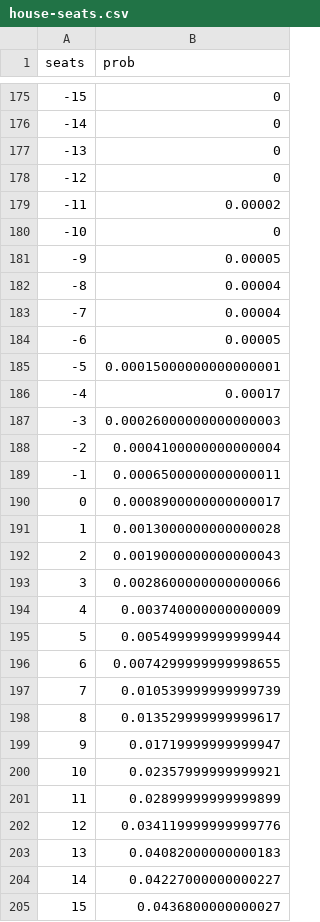
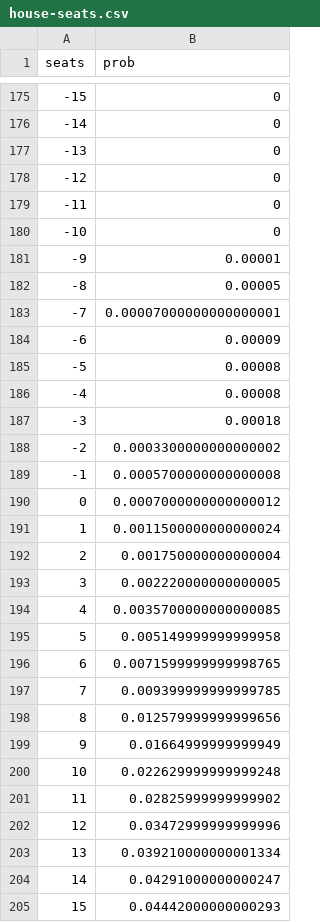
Before and after one commit to CoryMcCartan/election-2016, a CSV file: data/house-seats.csv, drawn as a sheet; only a part is shown, gaps mark what is left out; the diff covers the shown part only.

```diff
--- a/data/house-seats.csv
+++ b/data/house-seats.csv
@@ -178,28 +178,28 @@ seats,prob
 -12,0
--11,0.00002
+-11,0
 -10,0
--9,0.00005
--8,0.00004
--7,0.00004
--6,0.00005
--5,0.00015000000000000001
--4,0.00017
--3,0.00026000000000000003
--2,0.0004100000000000004
--1,0.0006500000000000011
-0,0.0008900000000000017
-1,0.0013000000000000028
-2,0.0019000000000000043
-3,0.0028600000000000066
-4,0.003740000000000009
-5,0.005499999999999944
-6,0.0074299999999998655
-7,0.010539999999999739
-8,0.013529999999999617
-9,0.01719999999999947
-10,0.02357999999999921
-11,0.02899999999999899
-12,0.034119999999999776
-13,0.04082000000000183
-14,0.04227000000000227
-15,0.0436800000000027
+-9,0.00001
+-8,0.00005
+-7,0.00007000000000000001
+-6,0.00009
+-5,0.00008
+-4,0.00008
+-3,0.00018
+-2,0.0003300000000000002
+-1,0.0005700000000000008
+0,0.0007000000000000012
+1,0.0011500000000000024
+2,0.001750000000000004
+3,0.002220000000000005
+4,0.0035700000000000085
+5,0.005149999999999958
+6,0.0071599999999998765
+7,0.009399999999999785
+8,0.012579999999999656
+9,0.01664999999999949
+10,0.022629999999999248
+11,0.02825999999999902
+12,0.03472999999999996
+13,0.039210000000001334
+14,0.04291000000000247
+15,0.04442000000000293
```
Also changed, not shown: 64 edited cells elsewhere in this file, data/president-electors.csv, data/president-states.csv, 3 other files.
